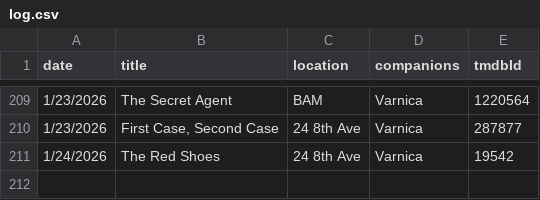
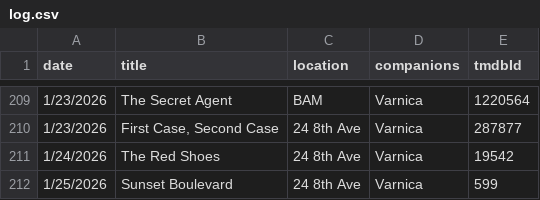
Before and after one commit to shreshthkhilani/filmstruck, a CSV file: data/log.csv, drawn as a sheet; only a part is shown, gaps mark what is left out; the diff names each change by its address in the sheet, - before the commit and + after, or states it on an @@ line.

```diff
--- a/data/log.csv
+++ b/data/log.csv
+row 212: 1/25/2026 | Sunset Boulevard | 24 8th Ave | Varnica | 599
```
Also changed, not shown: data/films.csv, data/stats.csv, 1 other file.
